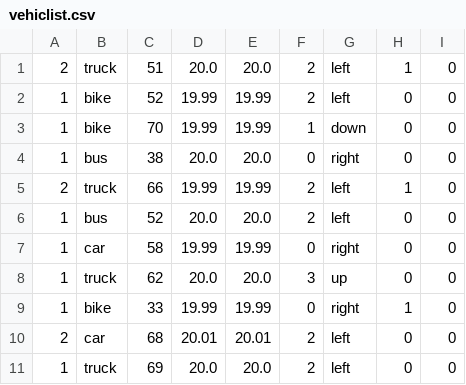
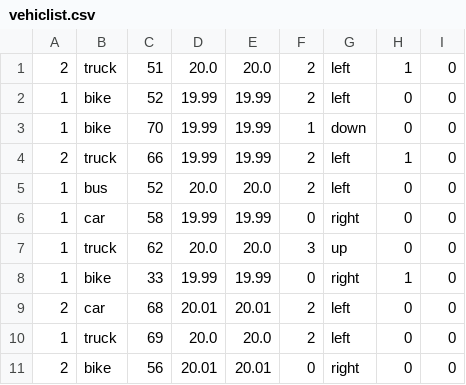
Before and after one commit to AlexysAlves/Traffic-Operating-Machine, a CSV file: pythonProject-main/vehiclist.csv, drawn as a sheet; only a part is shown; the shorter side is filled out with more unchanged rows; the diff names each change by its address in the sheet, - before the commit and + after, or states it on an @@ line.

```diff
--- a/pythonProject-main/vehiclist.csv
+++ b/pythonProject-main/vehiclist.csv
-row 4: 1 | bus | 38 | 20.0 | 20.0 | 0 | right | 0 | 0
```
Also changed, not shown: 5 other files.
